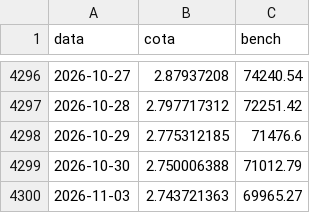
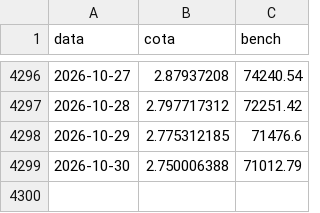
Before and after one commit to felipepgondim-oss/nagano-site-dados, a CSV file: historico/atlas-fia.csv, drawn as a sheet; only a part is shown, gaps mark what is left out; the diff names each change by its address in the sheet, - before the commit and + after, or states it on an @@ line.

Commit message:
atlas-fia: emenda ate 2026-10-30

```diff
--- a/historico/atlas-fia.csv
+++ b/historico/atlas-fia.csv
-row 4300: 2026-11-03 | 2.743721363 | 69965.27
```
